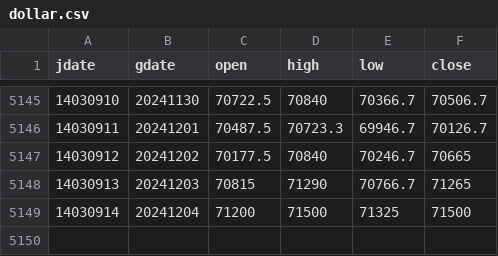
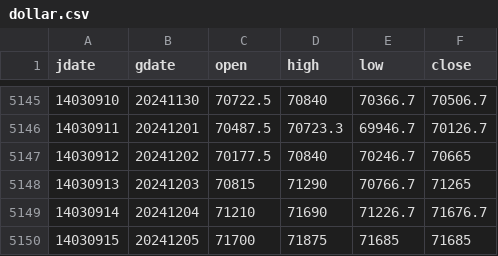
Before and after one commit to m-ahmadi/dollar, a CSV file: data/dollar.csv, drawn as a sheet; only a part is shown, gaps mark what is left out.

Commit message:
data update

```diff
--- a/data/dollar.csv
+++ b/data/dollar.csv
@@ -5148,2 +5148,3 @@ jdate,gdate,open,high,low,close
 14030913,20241203,70815,71290,70766.7,71265
-14030914,20241204,71200,71500,71325,71500
+14030914,20241204,71210,71690,71226.7,71676.7
+14030915,20241205,71700,71875,71685,71685
```
Also changed, not shown: 9 other files.
